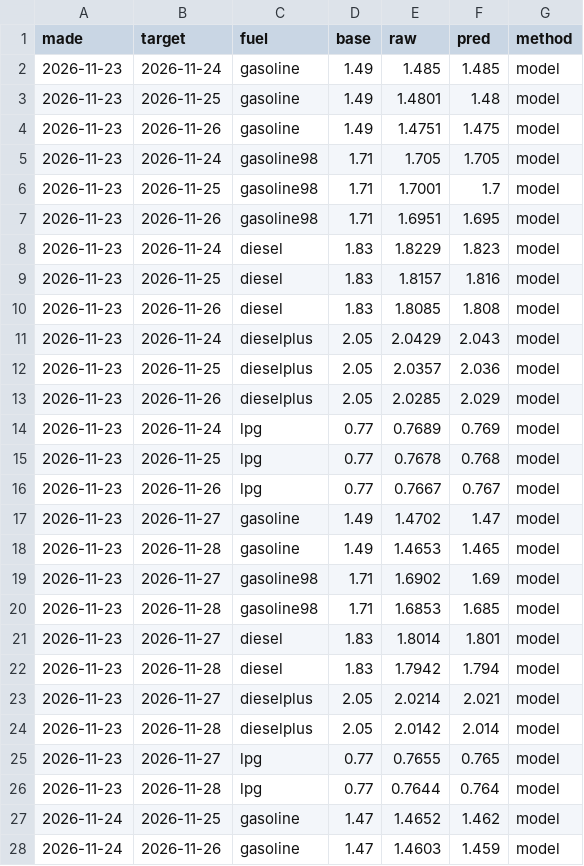
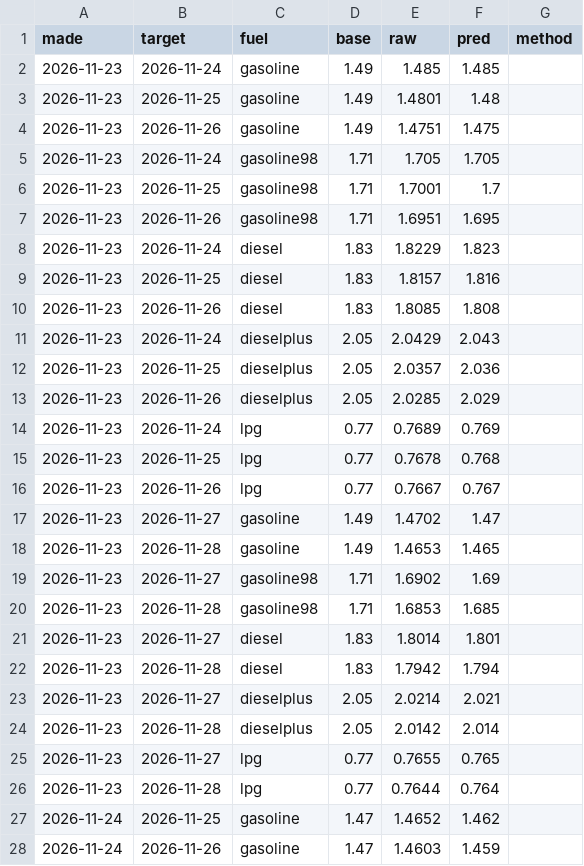
Before and after one commit to nikx111/gorivo, a CSV file: data/forecasts.csv, drawn as a sheet; only a part is shown; the diff covers the shown part only.

```diff
--- a/data/forecasts.csv
+++ b/data/forecasts.csv
@@ -1,28 +1,28 @@
 made,target,fuel,base,raw,pred,method
-2026-11-23,2026-11-24,gasoline,1.49,1.485,1.485,model
-2026-11-23,2026-11-25,gasoline,1.49,1.4801,1.48,model
-2026-11-23,2026-11-26,gasoline,1.49,1.4751,1.475,model
-2026-11-23,2026-11-24,gasoline98,1.71,1.705,1.705,model
-2026-11-23,2026-11-25,gasoline98,1.71,1.7001,1.7,model
-2026-11-23,2026-11-26,gasoline98,1.71,1.6951,1.695,model
-2026-11-23,2026-11-24,diesel,1.83,1.8229,1.823,model
-2026-11-23,2026-11-25,diesel,1.83,1.8157,1.816,model
-2026-11-23,2026-11-26,diesel,1.83,1.8085,1.808,model
-2026-11-23,2026-11-24,dieselplus,2.05,2.0429,2.043,model
-2026-11-23,2026-11-25,dieselplus,2.05,2.0357,2.036,model
-2026-11-23,2026-11-26,dieselplus,2.05,2.0285,2.029,model
-2026-11-23,2026-11-24,lpg,0.77,0.7689,0.769,model
-2026-11-23,2026-11-25,lpg,0.77,0.7678,0.768,model
-2026-11-23,2026-11-26,lpg,0.77,0.7667,0.767,model
-2026-11-23,2026-11-27,gasoline,1.49,1.4702,1.47,model
-2026-11-23,2026-11-28,gasoline,1.49,1.4653,1.465,model
-2026-11-23,2026-11-27,gasoline98,1.71,1.6902,1.69,model
-2026-11-23,2026-11-28,gasoline98,1.71,1.6853,1.685,model
-2026-11-23,2026-11-27,diesel,1.83,1.8014,1.801,model
-2026-11-23,2026-11-28,diesel,1.83,1.7942,1.794,model
-2026-11-23,2026-11-27,dieselplus,2.05,2.0214,2.021,model
-2026-11-23,2026-11-28,dieselplus,2.05,2.0142,2.014,model
-2026-11-23,2026-11-27,lpg,0.77,0.7655,0.765,model
-2026-11-23,2026-11-28,lpg,0.77,0.7644,0.764,model
-2026-11-24,2026-11-25,gasoline,1.47,1.4652,1.462,model
-2026-11-24,2026-11-26,gasoline,1.47,1.4603,1.459,model
+2026-11-23,2026-11-24,gasoline,1.49,1.485,1.485,
+2026-11-23,2026-11-25,gasoline,1.49,1.4801,1.48,
+2026-11-23,2026-11-26,gasoline,1.49,1.4751,1.475,
+2026-11-23,2026-11-24,gasoline98,1.71,1.705,1.705,
+2026-11-23,2026-11-25,gasoline98,1.71,1.7001,1.7,
+2026-11-23,2026-11-26,gasoline98,1.71,1.6951,1.695,
+2026-11-23,2026-11-24,diesel,1.83,1.8229,1.823,
+2026-11-23,2026-11-25,diesel,1.83,1.8157,1.816,
+2026-11-23,2026-11-26,diesel,1.83,1.8085,1.808,
+2026-11-23,2026-11-24,dieselplus,2.05,2.0429,2.043,
+2026-11-23,2026-11-25,dieselplus,2.05,2.0357,2.036,
+2026-11-23,2026-11-26,dieselplus,2.05,2.0285,2.029,
+2026-11-23,2026-11-24,lpg,0.77,0.7689,0.769,
+2026-11-23,2026-11-25,lpg,0.77,0.7678,0.768,
+2026-11-23,2026-11-26,lpg,0.77,0.7667,0.767,
+2026-11-23,2026-11-27,gasoline,1.49,1.4702,1.47,
+2026-11-23,2026-11-28,gasoline,1.49,1.4653,1.465,
+2026-11-23,2026-11-27,gasoline98,1.71,1.6902,1.69,
+2026-11-23,2026-11-28,gasoline98,1.71,1.6853,1.685,
+2026-11-23,2026-11-27,diesel,1.83,1.8014,1.801,
+2026-11-23,2026-11-28,diesel,1.83,1.7942,1.794,
+2026-11-23,2026-11-27,dieselplus,2.05,2.0214,2.021,
+2026-11-23,2026-11-28,dieselplus,2.05,2.0142,2.014,
+2026-11-23,2026-11-27,lpg,0.77,0.7655,0.765,
+2026-11-23,2026-11-28,lpg,0.77,0.7644,0.764,
+2026-11-24,2026-11-25,gasoline,1.47,1.4652,1.462,
+2026-11-24,2026-11-26,gasoline,1.47,1.4603,1.459,
```
Also changed, not shown: 5 removed rows and 73 edited cells elsewhere in this file, data/history.csv, 6 other files.
